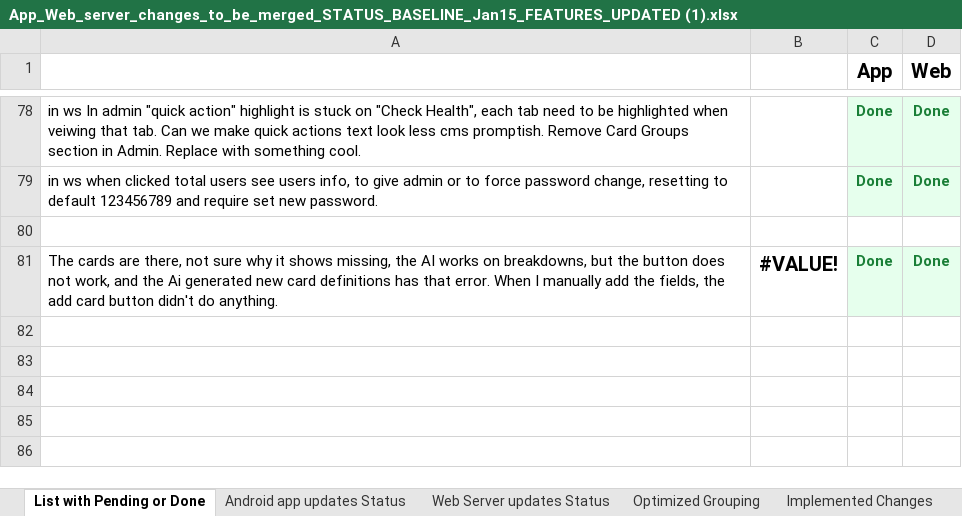
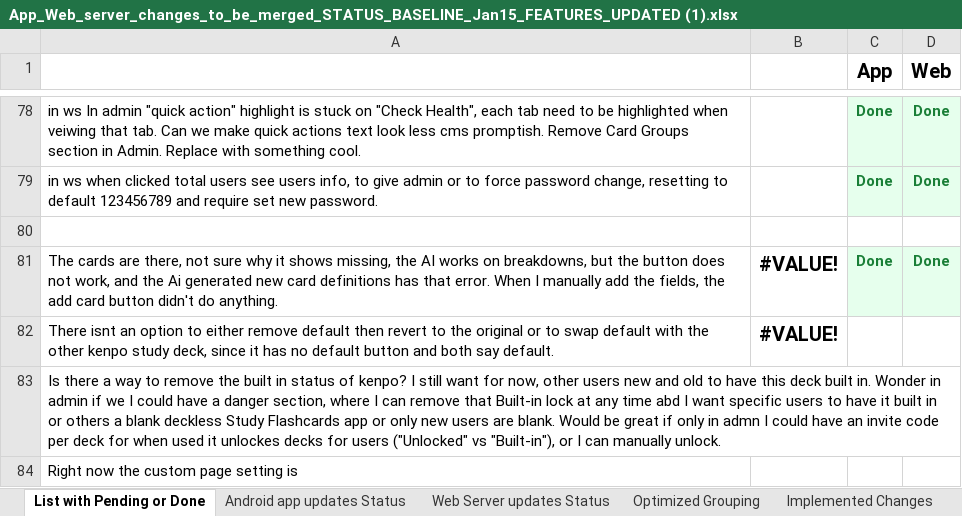
Before and after one commit to sidscri/KenpoFlashCards, an Excel workbook: App_Web_server_changes_to_be_merged_STATUS_BASELINE_Jan15_FEATURES_UPDATED (1).xlsx, sheet List with Pending or Done, drawn as a sheet; only a part is shown, gaps mark what is left out; values as stored, in another font and other column widths than the file's, no borders; conditional formats not drawn; the diff names each change by its address in the sheet, - before the commit and + after, or states it on an @@ line.

Commit message:
Update App_Web_server_changes_to_be_merged_STATUS_BASELINE_Jan15_FEATURES_UPDATED (1).xlsx

```diff
--- a/App_Web_server_changes_to_be_merged_STATUS_BASELINE_Jan15_FEATURES_UPDATED (1).xlsx (sheet List with Pending or Done)
+++ b/App_Web_server_changes_to_be_merged_STATUS_BASELINE_Jan15_FEATURES_UPDATED (1).xlsx (sheet List with Pending or Done)
+row 82: There isnt an option to either remove default then revert to the original or to swap default with the other kenpo study deck, since it has no default button and both say default. | #VALUE!
+row 83: Is there a way to remove the built in status of kenpo? I still want for now, other users new and old to have this deck built in. Wonder in admin if we I could have a danger section, where I can remove that Built-in lock at any time abd I want specific users to have it built in or others a blank deckless Study Flashcards app or only new users are blank. Would be great if only in admn I could have an invite code per deck for when used it unlockes decks for users ("Unlocked" vs "Built-in"), or I can manually unlock.
+row 84: Right now the custom page setting is
```
Also changed, not shown: charts or pictures.
